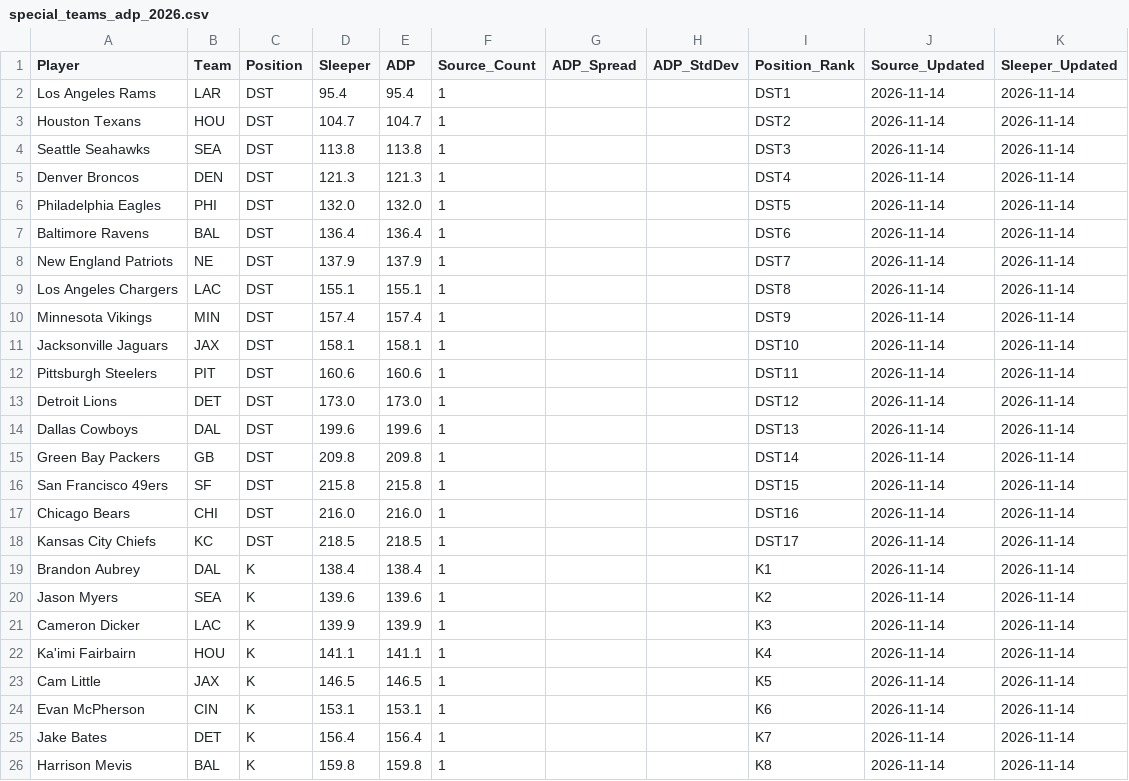
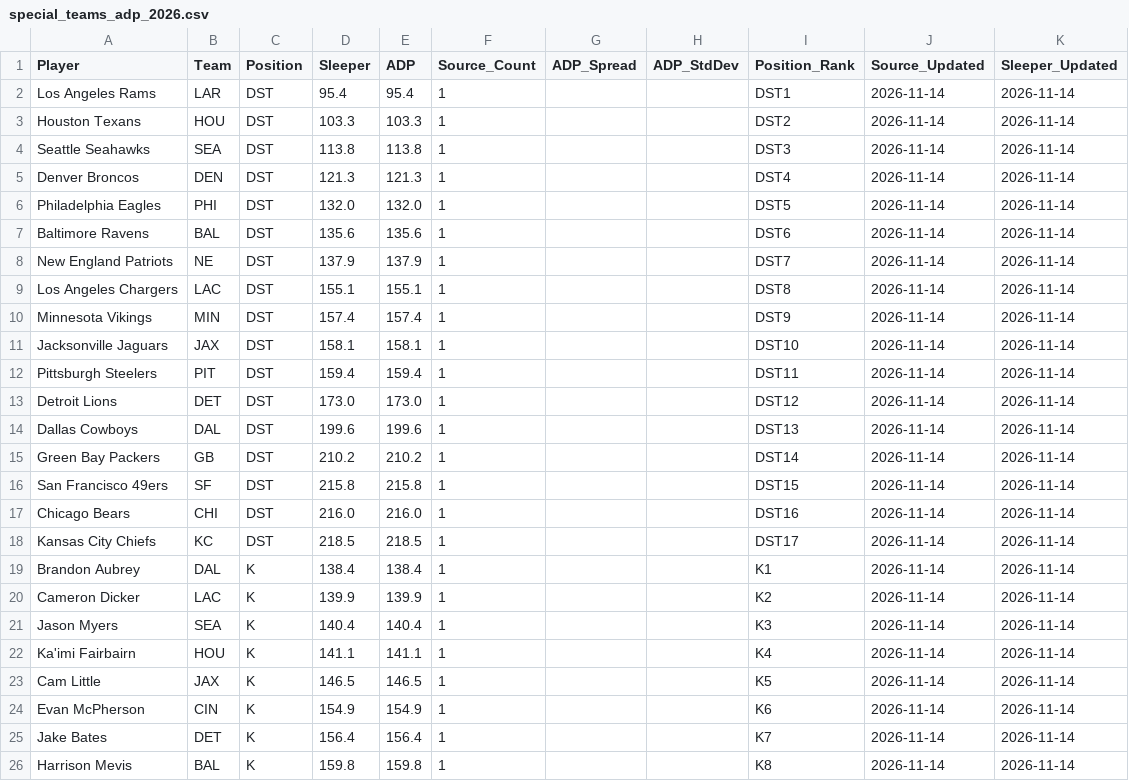
Before and after one commit to RealDiceflame/ProjectFootMoneyball, a CSV file: data/ADP/special_teams_adp_2026.csv, drawn as a sheet; only a part is shown; the diff covers the shown part only.

```diff
--- a/data/ADP/special_teams_adp_2026.csv
+++ b/data/ADP/special_teams_adp_2026.csv
@@ -2,3 +2,3 @@ Player,Team,Position,Sleeper,ADP,Source_Count,ADP_Spread,ADP_StdDev,Position_Ran
 Los Angeles Rams,LAR,DST,95.4,95.4,1,,,DST1,2026-11-14,2026-11-14
-Houston Texans,HOU,DST,104.7,104.7,1,,,DST2,2026-11-14,2026-11-14
+Houston Texans,HOU,DST,103.3,103.3,1,,,DST2,2026-11-14,2026-11-14
 Seattle Seahawks,SEA,DST,113.8,113.8,1,,,DST3,2026-11-14,2026-11-14
@@ -6,3 +6,3 @@ Denver Broncos,DEN,DST,121.3,121.3,1,,,DST4,2026-11-14,2026-11-14
 Philadelphia Eagles,PHI,DST,132.0,132.0,1,,,DST5,2026-11-14,2026-11-14
-Baltimore Ravens,BAL,DST,136.4,136.4,1,,,DST6,2026-11-14,2026-11-14
+Baltimore Ravens,BAL,DST,135.6,135.6,1,,,DST6,2026-11-14,2026-11-14
 New England Patriots,NE,DST,137.9,137.9,1,,,DST7,2026-11-14,2026-11-14
@@ -11,6 +11,6 @@ Minnesota Vikings,MIN,DST,157.4,157.4,1,,,DST9,2026-11-14,2026-11-14
 Jacksonville Jaguars,JAX,DST,158.1,158.1,1,,,DST10,2026-11-14,2026-11-14
-Pittsburgh Steelers,PIT,DST,160.6,160.6,1,,,DST11,2026-11-14,2026-11-14
+Pittsburgh Steelers,PIT,DST,159.4,159.4,1,,,DST11,2026-11-14,2026-11-14
 Detroit Lions,DET,DST,173.0,173.0,1,,,DST12,2026-11-14,2026-11-14
 Dallas Cowboys,DAL,DST,199.6,199.6,1,,,DST13,2026-11-14,2026-11-14
-Green Bay Packers,GB,DST,209.8,209.8,1,,,DST14,2026-11-14,2026-11-14
+Green Bay Packers,GB,DST,210.2,210.2,1,,,DST14,2026-11-14,2026-11-14
 San Francisco 49ers,SF,DST,215.8,215.8,1,,,DST15,2026-11-14,2026-11-14
@@ -19,7 +19,7 @@ Kansas City Chiefs,KC,DST,218.5,218.5,1,,,DST17,2026-11-14,2026-11-14
 Brandon Aubrey,DAL,K,138.4,138.4,1,,,K1,2026-11-14,2026-11-14
-Jason Myers,SEA,K,139.6,139.6,1,,,K2,2026-11-14,2026-11-14
-Cameron Dicker,LAC,K,139.9,139.9,1,,,K3,2026-11-14,2026-11-14
+Cameron Dicker,LAC,K,139.9,139.9,1,,,K2,2026-11-14,2026-11-14
+Jason Myers,SEA,K,140.4,140.4,1,,,K3,2026-11-14,2026-11-14
 Ka'imi Fairbairn,HOU,K,141.1,141.1,1,,,K4,2026-11-14,2026-11-14
 Cam Little,JAX,K,146.5,146.5,1,,,K5,2026-11-14,2026-11-14
-Evan McPherson,CIN,K,153.1,153.1,1,,,K6,2026-11-14,2026-11-14
+Evan McPherson,CIN,K,154.9,154.9,1,,,K6,2026-11-14,2026-11-14
 Jake Bates,DET,K,156.4,156.4,1,,,K7,2026-11-14,2026-11-14
```
Also changed, not shown: 12 edited cells elsewhere in this file, data/ADP/combined_adp_2026.csv, 7 other files.
